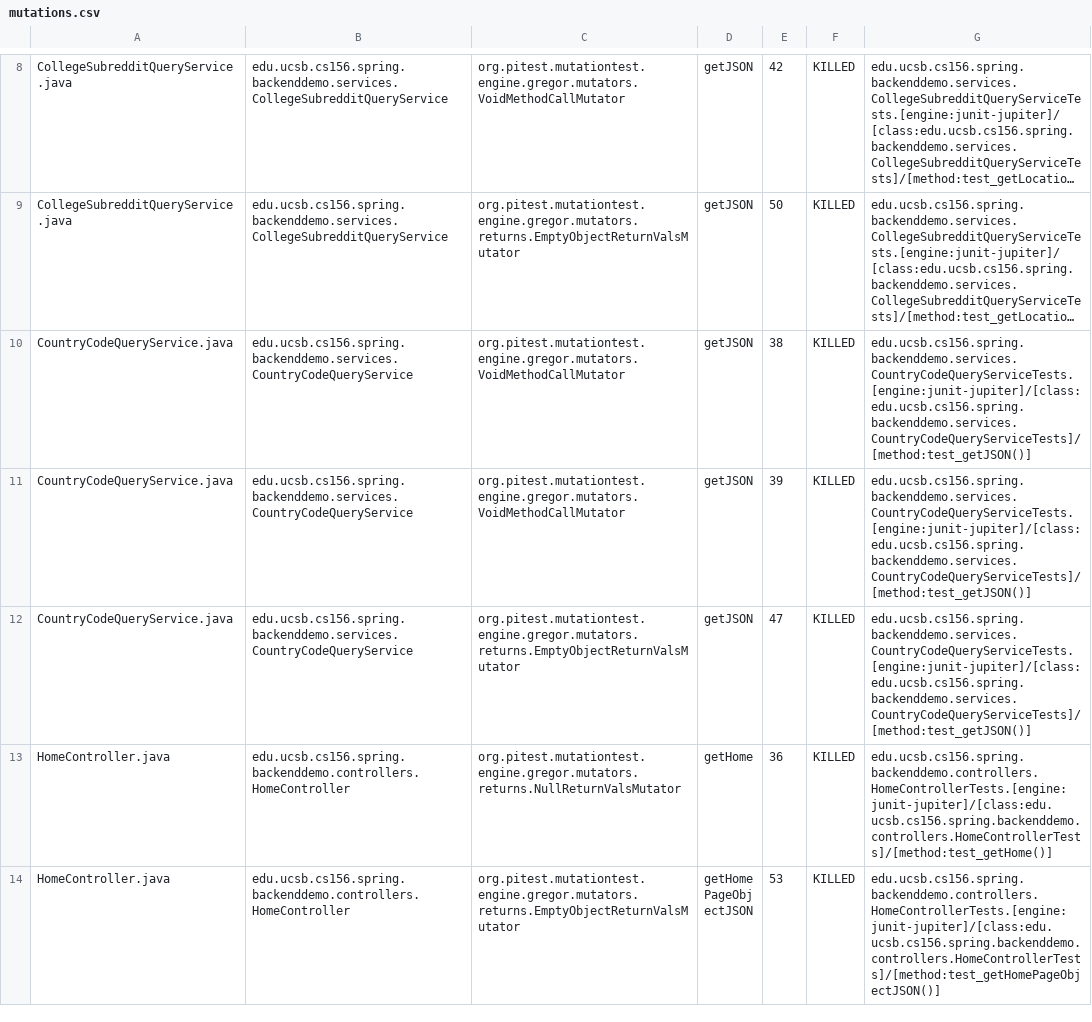
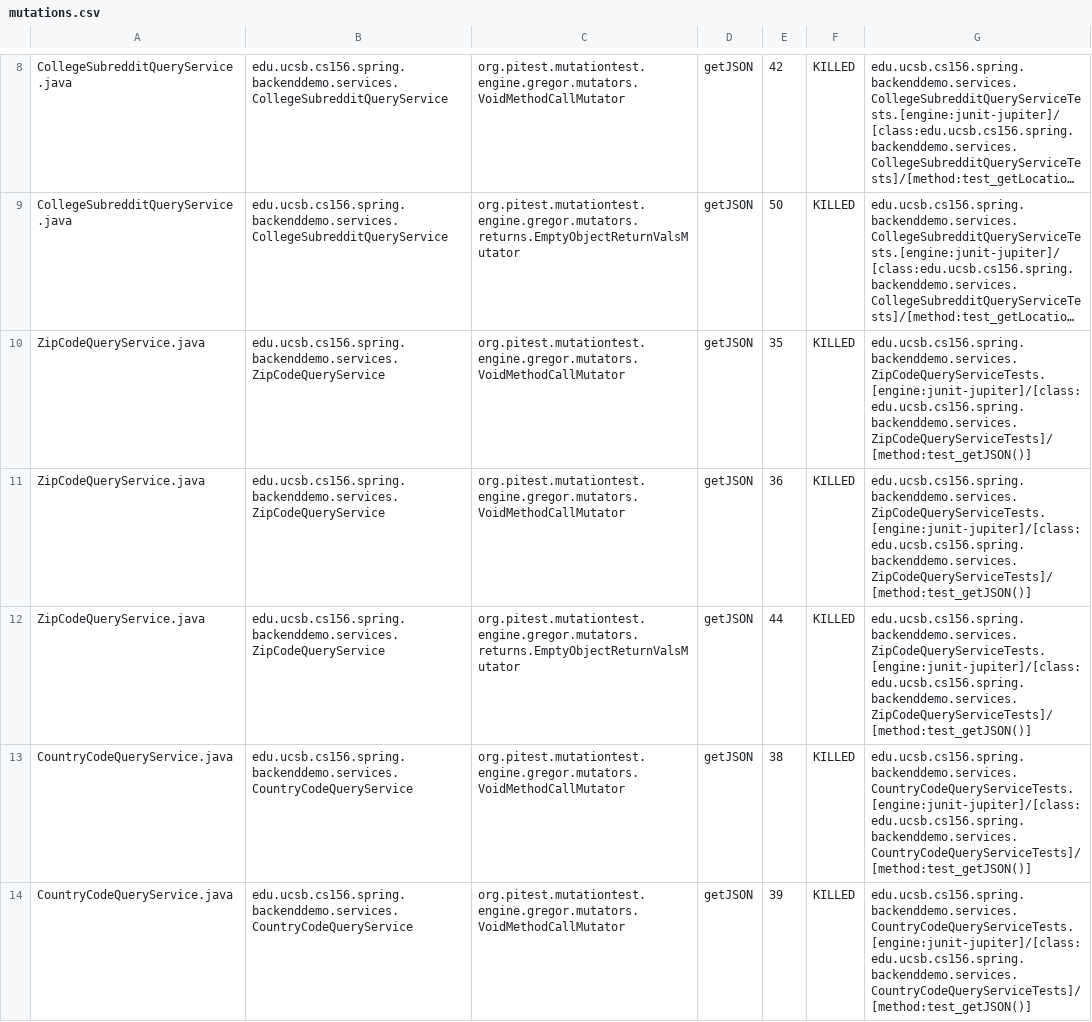
Before and after one commit to ucsb-cs156-w24/team01-w24-7pm-1, a CSV file: pitest/mutations.csv, drawn as a sheet; only a part is shown, gaps mark what is left out; the shorter side is filled out with more unchanged rows; long unchanged cells end in …; the diff names each change by its address in the sheet, - before the commit and + after, or states it on an @@ line.

Commit message:
Deploying to gh-pages from @ ucsb-cs156-w24/team01-w24-7pm-1@d4b4f31bd5af14963d2b361adbdaf1d390577c77 🚀

```diff
--- a/pitest/mutations.csv
+++ b/pitest/mutations.csv
+row 10: ZipCodeQueryService.java | edu.ucsb.cs156.spring.backenddemo.services.ZipCodeQueryService | org.pitest.mutationtest.engine.gregor.mutators.VoidMethodCallMutator | getJSON | 35 | KILLED | edu.ucsb.cs156.spring.backenddemo.services.ZipCodeQueryServiceTests.[engine:junit-jupiter]/[class:edu.ucsb.cs156.spring.backenddemo.services.ZipCodeQueryServiceTests]/[method:test_getJSON()]
+row 11: ZipCodeQueryService.java | edu.ucsb.cs156.spring.backenddemo.services.ZipCodeQueryService | org.pitest.mutationtest.engine.gregor.mutators.VoidMethodCallMutator | getJSON | 36 | KILLED | edu.ucsb.cs156.spring.backenddemo.services.ZipCodeQueryServiceTests.[engine:junit-jupiter]/[class:edu.ucsb.cs156.spring.backenddemo.services.ZipCodeQueryServiceTests]/[method:test_getJSON()]
+row 12: ZipCodeQueryService.java | edu.ucsb.cs156.spring.backenddemo.services.ZipCodeQueryService | org.pitest.mutationtest.engine.gregor.mutators.returns.EmptyObjectReturnValsMutator | getJSON | 44 | KILLED | edu.ucsb.cs156.spring.backenddemo.services.ZipCodeQueryServiceTests.[engine:junit-jupiter]/[class:edu.ucsb.cs156.spring.backenddemo.services.ZipCodeQueryServiceTests]/[method:test_getJSON()]
```
Also changed, not shown: 13 other files.
